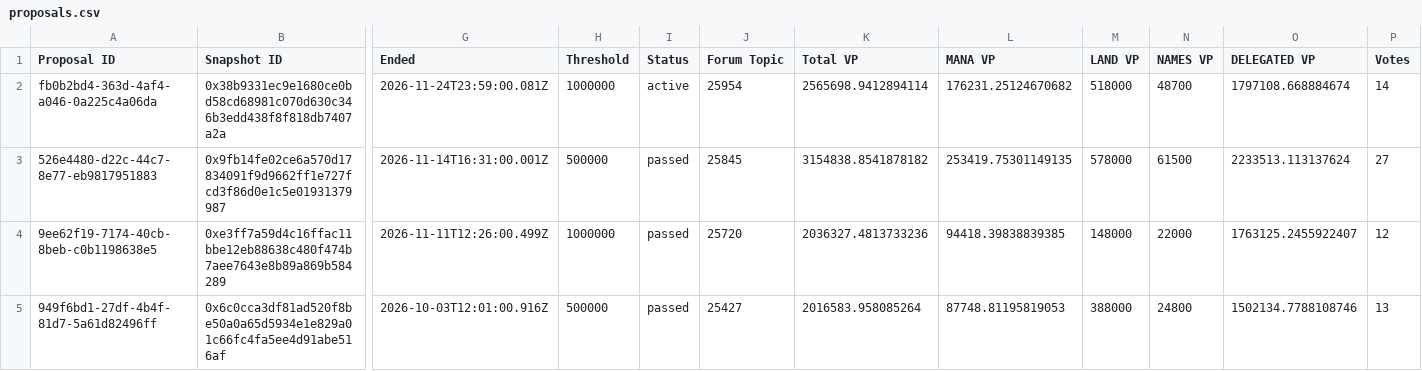
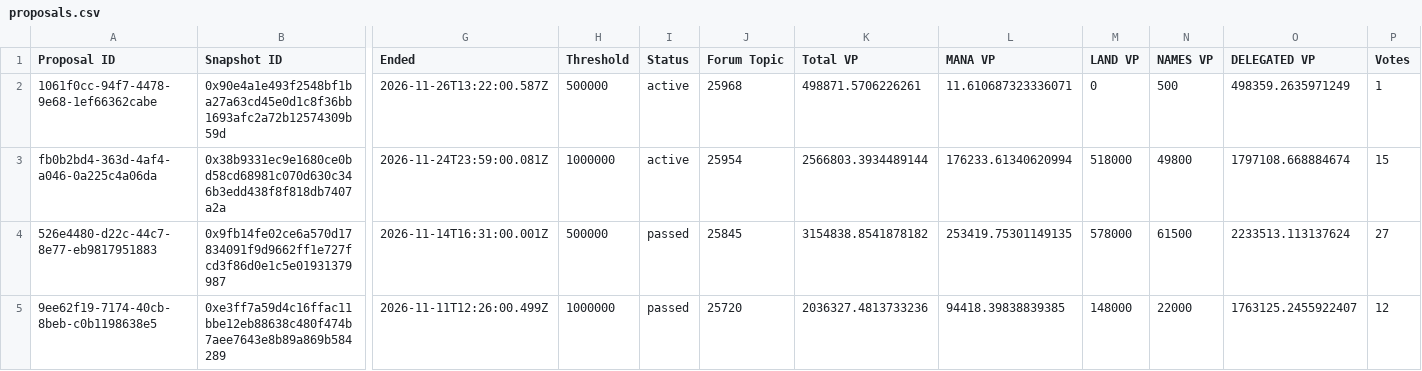
Before and after one commit to Decentraland-DAO/transparency, a CSV file: proposals.csv, drawn as a sheet; only a part is shown, gaps mark what is left out; the shorter side is filled out with more unchanged rows; addresses are those after the commit; rows hold the shown columns only; the diff names each change by its address in the sheet, - before the commit and + after, or states it on an @@ line.

```diff
--- a/proposals.csv
+++ b/proposals.csv
+row 2: 1061f0cc-94f7-4478-9e68-1ef66362cabe | 0x90e4a1e493f2548bf1ba27a63cd45e0d1c8f36bb1693afc2a72b12574309b59d | 2026-11-26T13:22:00.587Z | 500000 | active | 25968 | 498871.5706226261 | 11.610687323336071 | 0 | 500 | 498359.2635971249 | 1
-K3 (Total VP): 2565698.9412894114
+K3 (Total VP): 2566803.3934489144
-L3 (MANA VP): 176231.25124670682
+L3 (MANA VP): 176233.61340620994
-N3 (NAMES VP): 48700
+N3 (NAMES VP): 49800
-P3 (Votes): 14
+P3 (Votes): 15
```
Also changed, not shown: balances.csv, members.csv, 16 other files.
